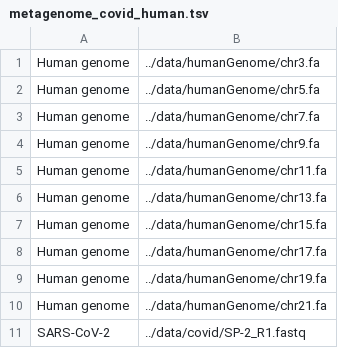
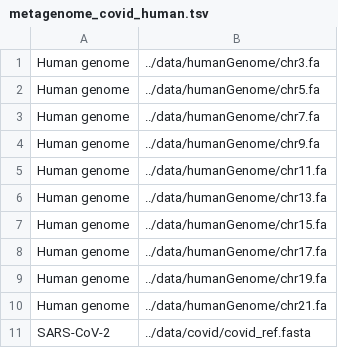
Before and after one commit to COVID-SpiNGS/covid-spings-pipeline, a TSV file: modules/simulation/config_files/metagenome_covid_human.tsv, drawn as a sheet.

```diff
--- a/modules/simulation/config_files/metagenome_covid_human.tsv
+++ b/modules/simulation/config_files/metagenome_covid_human.tsv
@@ -10,2 +10,2 @@ Human genome	../data/humanGenome/chr19.fa
 Human genome	../data/humanGenome/chr21.fa
-SARS-CoV-2	../data/covid/SP-2_R1.fastq
+SARS-CoV-2	../data/covid/covid_ref.fasta
```
Also changed, not shown: 2 other files.
